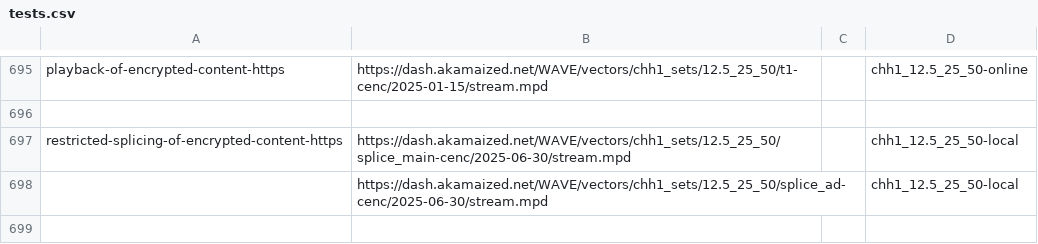
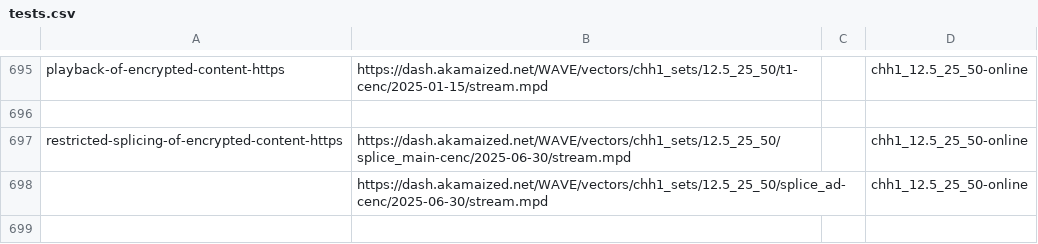
Before and after one commit to cta-wave/dpctf-tests, a CSV file: tests.csv, drawn as a sheet; only a part is shown, gaps mark what is left out; the diff covers the shown part only.

```diff
--- a/tests.csv
+++ b/tests.csv
@@ -696,4 +696,4 @@
 
-"restricted-splicing-of-encrypted-content-https","https://dash.akamaized.net/WAVE/vectors/chh1_sets/12.5_25_50/splice_main-cenc/2025-06-30/stream.mpd","","chh1_12.5_25_50-local"
-"","https://dash.akamaized.net/WAVE/vectors/chh1_sets/12.5_25_50/splice_ad-cenc/2025-06-30/stream.mpd","","chh1_12.5_25_50-local"
+"restricted-splicing-of-encrypted-content-https","https://dash.akamaized.net/WAVE/vectors/chh1_sets/12.5_25_50/splice_main-cenc/2025-06-30/stream.mpd","","chh1_12.5_25_50-online"
+"","https://dash.akamaized.net/WAVE/vectors/chh1_sets/12.5_25_50/splice_ad-cenc/2025-06-30/stream.mpd","","chh1_12.5_25_50-online"
 
```
Also changed, not shown: 16 edited cells elsewhere in this file, 12 other files.
